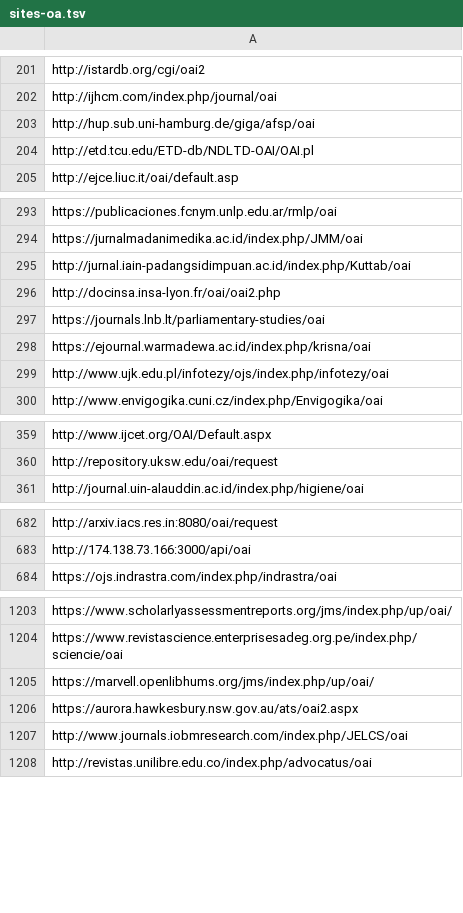
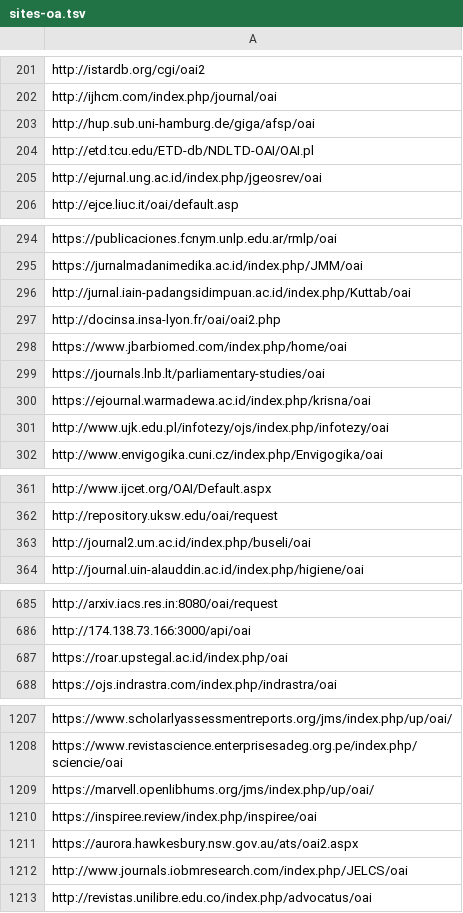
Before and after one commit to miku/metha, a TSV file: contrib/sites-oa.tsv, drawn as a sheet; only a part is shown, gaps mark what is left out; the diff covers the shown part only.

Commit message:
update sites

```diff
--- a/contrib/sites-oa.tsv
+++ b/contrib/sites-oa.tsv
@@ -204,2 +204,3 @@ http://hup.sub.uni-hamburg.de/giga/afsp/oai
 http://etd.tcu.edu/ETD-db/NDLTD-OAI/OAI.pl
+http://ejurnal.ung.ac.id/index.php/jgeosrev/oai
 http://ejce.liuc.it/oai/default.asp
@@ -296,2 +297,3 @@ http://jurnal.iain-padangsidimpuan.ac.id/index.php/Kuttab/oai
 http://docinsa.insa-lyon.fr/oai/oai2.php
+https://www.jbarbiomed.com/index.php/home/oai
 https://journals.lnb.lt/parliamentary-studies/oai
@@ -360,2 +362,3 @@ http://www.ijcet.org/OAI/Default.aspx
 http://repository.uksw.edu/oai/request
+http://journal2.um.ac.id/index.php/buseli/oai
 http://journal.uin-alauddin.ac.id/index.php/higiene/oai
@@ -683,2 +686,3 @@ http://arxiv.iacs.res.in:8080/oai/request
 http://174.138.73.166:3000/api/oai
+https://roar.upstegal.ac.id/index.php/oai
 https://ojs.indrastra.com/index.php/indrastra/oai
@@ -1205,2 +1209,3 @@ https://www.revistascience.enterprisesadeg.org.pe/index.php/sciencie/oai
 https://marvell.openlibhums.org/jms/index.php/up/oai/
+https://inspiree.review/index.php/inspiree/oai
 https://aurora.hawkesbury.nsw.gov.au/ats/oai2.aspx
```
Also changed, not shown: 12 added rows elsewhere in this file, 2 other files.
